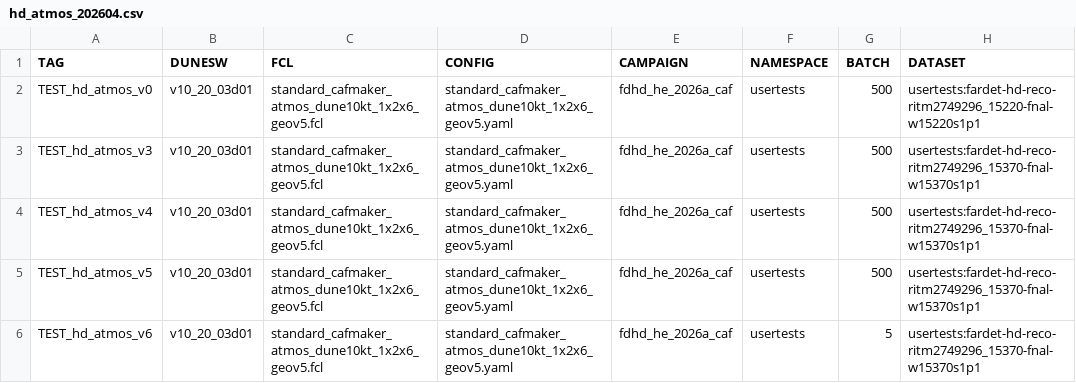
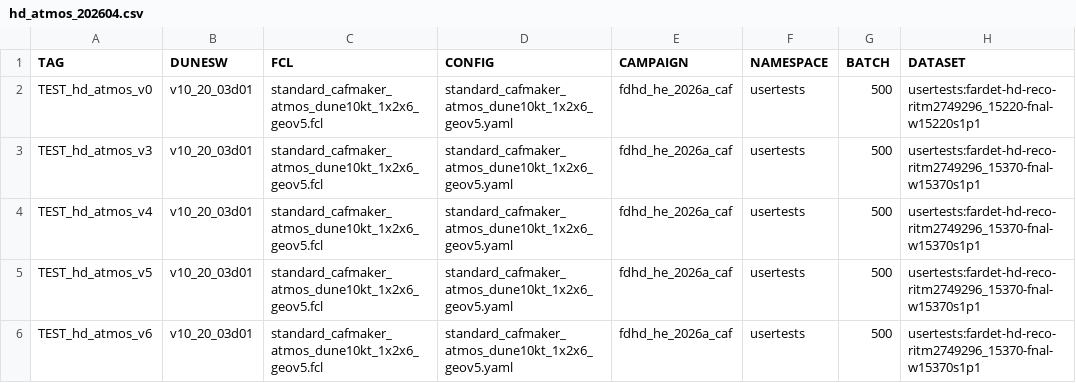
Before and after one commit to DUNE/merge-utils, a CSV file: campaigns/hd_atmos_202604/hd_atmos_202604.csv, drawn as a sheet.

```diff
--- a/campaigns/hd_atmos_202604/hd_atmos_202604.csv
+++ b/campaigns/hd_atmos_202604/hd_atmos_202604.csv
@@ -5,2 +5,2 @@ TEST_hd_atmos_v4,v10_20_03d01,standard_cafmaker_atmos_dune10kt_1x2x6_geov5.fcl,s
 TEST_hd_atmos_v5,v10_20_03d01,standard_cafmaker_atmos_dune10kt_1x2x6_geov5.fcl,standard_cafmaker_atmos_dune10kt_1x2x6_geov5.yaml,fdhd_he_2026a_caf,usertests,500,usertests:fardet-hd-reco-ritm2749296_15370-fnal-w15370s1p1
-TEST_hd_atmos_v6,v10_20_03d01,standard_cafmaker_atmos_dune10kt_1x2x6_geov5.fcl,standard_cafmaker_atmos_dune10kt_1x2x6_geov5.yaml,fdhd_he_2026a_caf,usertests,5,usertests:fardet-hd-reco-ritm2749296_15370-fnal-w15370s1p1
+TEST_hd_atmos_v6,v10_20_03d01,standard_cafmaker_atmos_dune10kt_1x2x6_geov5.fcl,standard_cafmaker_atmos_dune10kt_1x2x6_geov5.yaml,fdhd_he_2026a_caf,usertests,500,usertests:fardet-hd-reco-ritm2749296_15370-fnal-w15370s1p1
```
Also changed, not shown: campaigns/hd_atmos_202604/hd_atmos_202604_jobs.csv, 1 other file.
